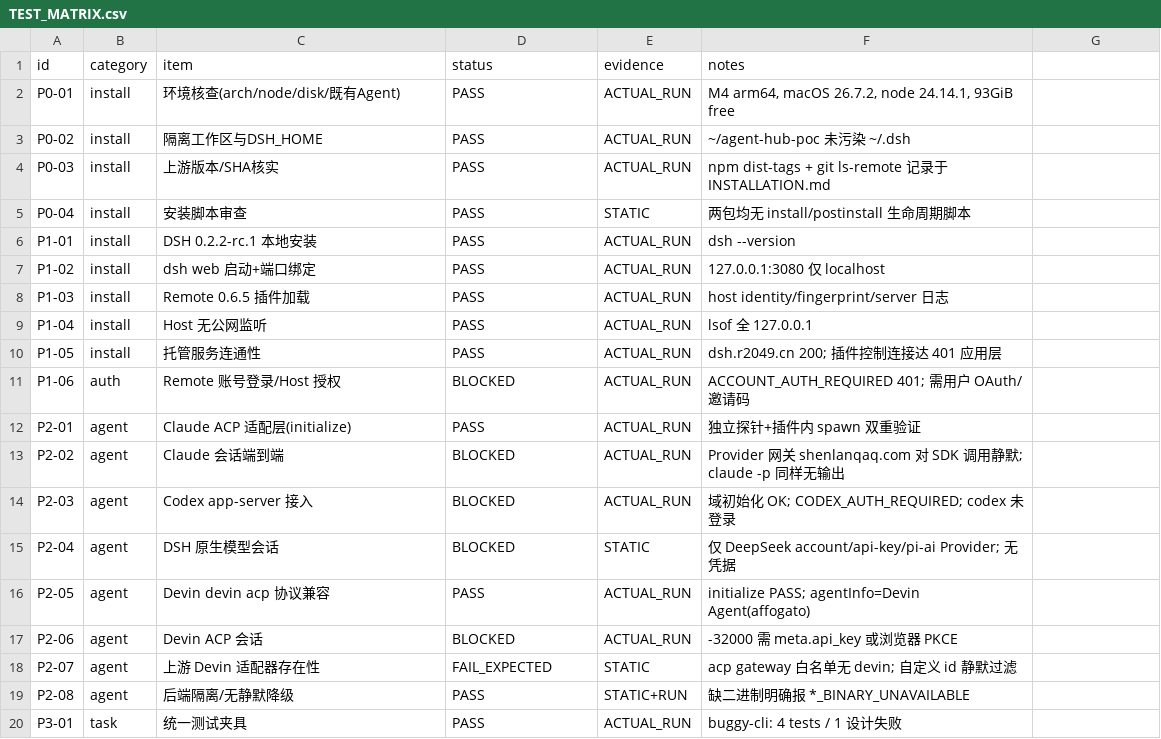
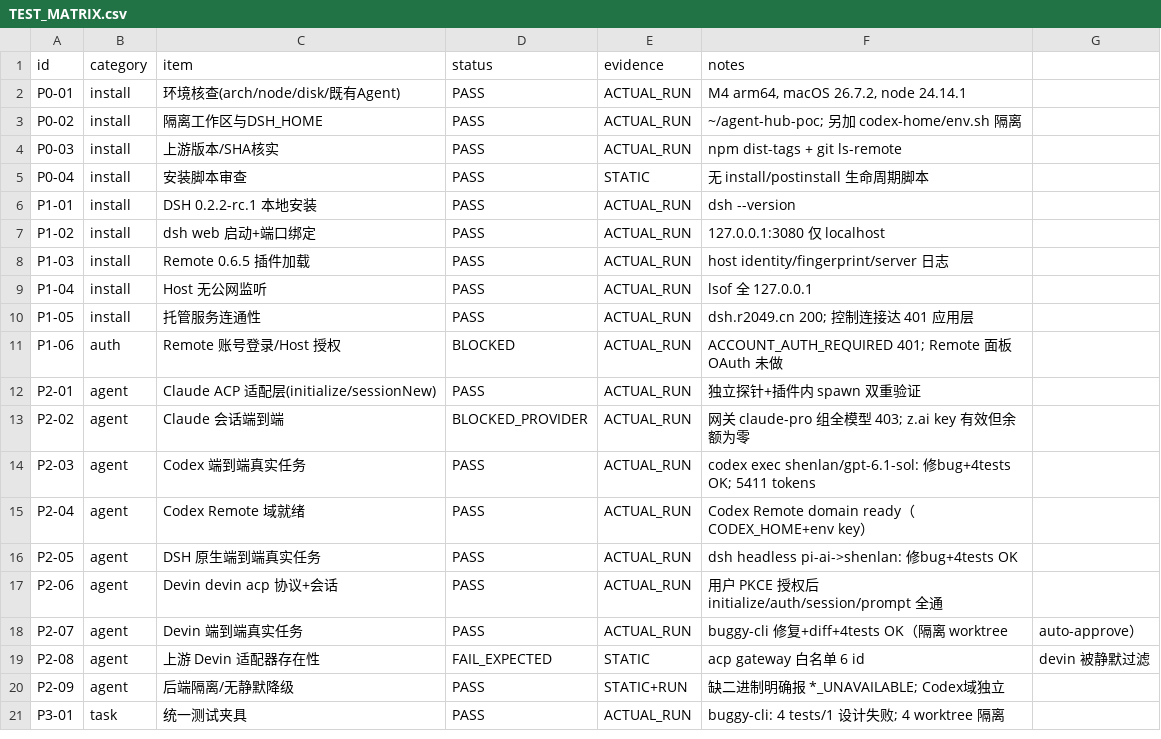
Before and after one commit to xiwei9871/agent-remote-poc, a CSV file: docs/TEST_MATRIX.csv, drawn as a sheet; only a part is shown; the diff covers the shown part only.

```diff
--- a/docs/TEST_MATRIX.csv
+++ b/docs/TEST_MATRIX.csv
@@ -1,6 +1,6 @@
 id,category,item,status,evidence,notes
-P0-01,install,环境核查(arch/node/disk/既有Agent),PASS,ACTUAL_RUN,"M4 arm64, macOS 26.7.2, node 24.14.1, 93GiB free"
-P0-02,install,隔离工作区与DSH_HOME,PASS,ACTUAL_RUN,~/agent-hub-poc 未污染 ~/.dsh
-P0-03,install,上游版本/SHA核实,PASS,ACTUAL_RUN,npm dist-tags + git ls-remote 记录于 INSTALLATION.md
-P0-04,install,安装脚本审查,PASS,STATIC,两包均无 install/postinstall 生命周期脚本
+P0-01,install,环境核查(arch/node/disk/既有Agent),PASS,ACTUAL_RUN,"M4 arm64, macOS 26.7.2, node 24.14.1"
+P0-02,install,隔离工作区与DSH_HOME,PASS,ACTUAL_RUN,~/agent-hub-poc; 另加 codex-home/env.sh 隔离
+P0-03,install,上游版本/SHA核实,PASS,ACTUAL_RUN,npm dist-tags + git ls-remote
+P0-04,install,安装脚本审查,PASS,STATIC,无 install/postinstall 生命周期脚本
 P1-01,install,DSH 0.2.2-rc.1 本地安装,PASS,ACTUAL_RUN,dsh --version
@@ -9,12 +9,13 @@ P1-03,install,Remote 0.6.5 插件加载,PASS,ACTUAL_RUN,host identity/fingerprin
 P1-04,install,Host 无公网监听,PASS,ACTUAL_RUN,lsof 全 127.0.0.1
-P1-05,install,托管服务连通性,PASS,ACTUAL_RUN,dsh.r2049.cn 200; 插件控制连接达 401 应用层
-P1-06,auth,Remote 账号登录/Host 授权,BLOCKED,ACTUAL_RUN,ACCOUNT_AUTH_REQUIRED 401; 需用户 OAuth/邀请码
-P2-01,agent,Claude ACP 适配层(initialize),PASS,ACTUAL_RUN,独立探针+插件内 spawn 双重验证
-P2-02,agent,Claude 会话端到端,BLOCKED,ACTUAL_RUN,Provider 网关 shenlanqaq.com 对 SDK 调用静默; claude -p 同样无输出
-P2-03,agent,Codex app-server 接入,BLOCKED,ACTUAL_RUN,域初始化 OK; CODEX_AUTH_REQUIRED; codex 未登录
-P2-04,agent,DSH 原生模型会话,BLOCKED,STATIC,仅 DeepSeek account/api-key/pi-ai Provider; 无凭据
-P2-05,agent,Devin devin acp 协议兼容,PASS,ACTUAL_RUN,initialize PASS; agentInfo=Devin Agent(affogato)
-P2-06,agent,Devin ACP 会话,BLOCKED,ACTUAL_RUN,-32000 需 meta.api_key 或浏览器 PKCE
-P2-07,agent,上游 Devin 适配器存在性,FAIL_EXPECTED,STATIC,acp gateway 白名单无 devin; 自定义 id 静默过滤
-P2-08,agent,后端隔离/无静默降级,PASS,STATIC+RUN,缺二进制明确报 *_BINARY_UNAVAILABLE
-P3-01,task,统一测试夹具,PASS,ACTUAL_RUN,buggy-cli: 4 tests / 1 设计失败
+P1-05,install,托管服务连通性,PASS,ACTUAL_RUN,dsh.r2049.cn 200; 控制连接达 401 应用层
+P1-06,auth,Remote 账号登录/Host 授权,BLOCKED,ACTUAL_RUN,ACCOUNT_AUTH_REQUIRED 401; Remote 面板 OAuth 未做
+P2-01,agent,Claude ACP 适配层(initialize/sessionNew),PASS,ACTUAL_RUN,独立探针+插件内 spawn 双重验证
+P2-02,agent,Claude 会话端到端,BLOCKED_PROVIDER,ACTUAL_RUN,网关 claude-pro 组全模型 403; z.ai key 有效但余额为零
+P2-03,agent,Codex 端到端真实任务,PASS,ACTUAL_RUN,codex exec shenlan/gpt-6.1-sol: 修bug+4tests OK; 5411 tokens
+P2-04,agent,Codex Remote 域就绪,PASS,ACTUAL_RUN,Codex Remote domain ready（CODEX_HOME+env key）
+P2-05,agent,DSH 原生端到端真实任务,PASS,ACTUAL_RUN,dsh headless pi-ai->shenlan: 修bug+4tests OK
+P2-06,agent,Devin devin acp 协议+会话,PASS,ACTUAL_RUN,用户 PKCE 授权后 initialize/auth/session/prompt 全通
+P2-07,agent,Devin 端到端真实任务,PASS,ACTUAL_RUN,buggy-cli 修复+diff+4tests OK（隔离 worktree, auto-approve）
+P2-08,agent,上游 Devin 适配器存在性,FAIL_EXPECTED,STATIC,acp gateway 白名单 6 id, devin 被静默过滤
+P2-09,agent,后端隔离/无静默降级,PASS,STATIC+RUN,缺二进制明确报 *_UNAVAILABLE; Codex域独立
+P3-01,task,统一测试夹具,PASS,ACTUAL_RUN,buggy-cli: 4 tests/1 设计失败; 4 worktree 隔离
```
Also changed, not shown: 3 added rows and 20 edited cells elsewhere in this file, 11 other files.
